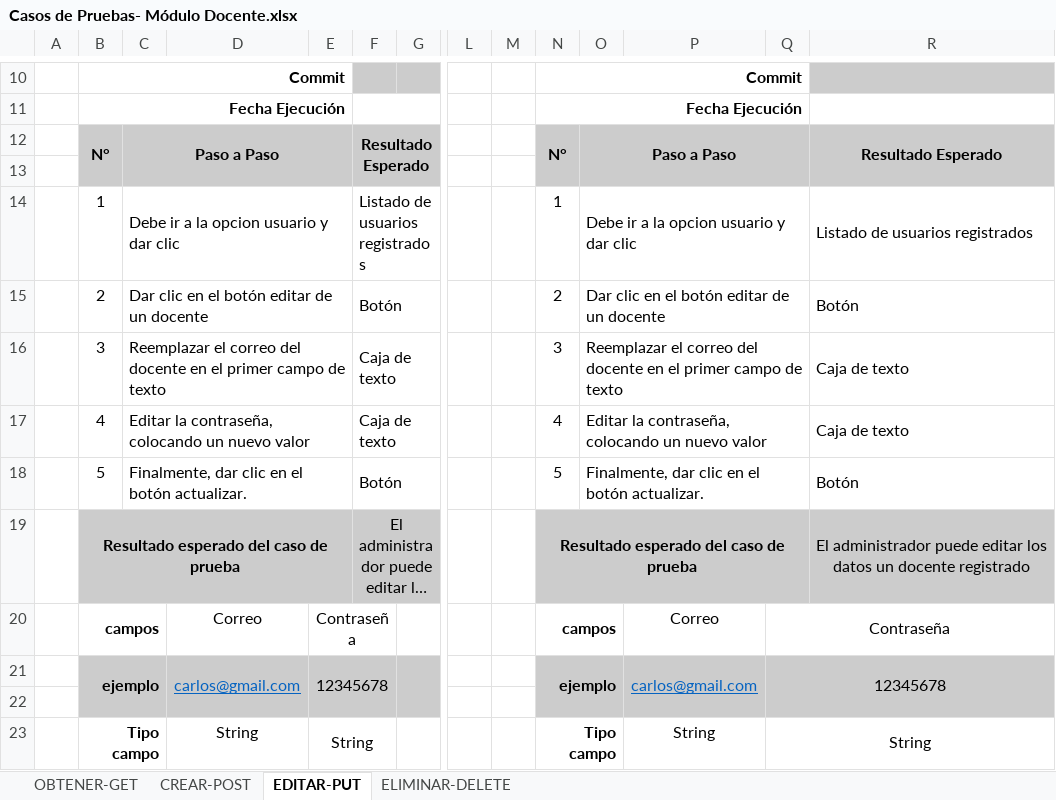
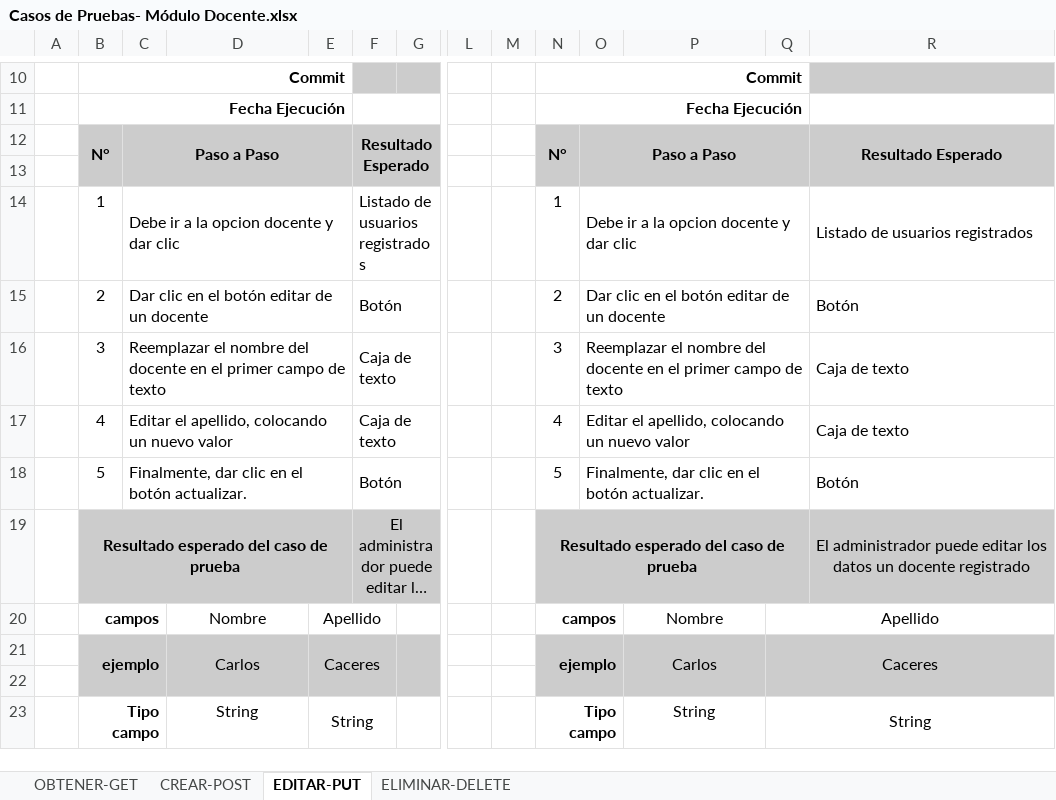
Before and after one commit to Proyecto-Siga/PSiga_2823506, an Excel workbook: TRIMESTRE 8/PRUEBAS DE SOFTWARE/Casos de Pruebas- Módulo Docente.xlsx, sheet EDITAR-PUT, drawn as a sheet; only a part is shown, gaps mark what is left out; long unchanged cells end in …; values as stored, in another font and other column widths than the file's, no borders; removed rows and columns are numbered as before the commit, all else as after; rows hold the shown columns only; the diff names each change by its address in the sheet, - before the commit and + after, or states it on an @@ line.

Commit message:
UPDATE Caso de Prueba Solicitudes Modulo Docente

```diff
--- a/TRIMESTRE 8/PRUEBAS DE SOFTWARE/Casos de Pruebas- Módulo Docente.xlsx (sheet EDITAR-PUT)
+++ b/TRIMESTRE 8/PRUEBAS DE SOFTWARE/Casos de Pruebas- Módulo Docente.xlsx (sheet EDITAR-PUT)
-C14: Debe ir a la opcion usuario y dar clic
+C14: Debe ir a la opcion docente y dar clic
-O14: Debe ir a la opcion usuario y dar clic
+O14: Debe ir a la opcion docente y dar clic
-C16: Reemplazar el correo del docente…
+C16: Reemplazar el nombre del docente…
-O16: Reemplazar el correo del docente…
+O16: Reemplazar el nombre del docente…
-C17: Editar la contraseña, colocando un nuevo valor
+C17: Editar el apellido, colocando un nuevo valor
-O17: Editar la contraseña, colocando un nuevo valor
+O17: Editar el apellido, colocando un nuevo valor
-row 20:  | campos |  | Correo | Contraseña |  |  |  |  | campos |  | Correo | Contraseña
-row 21:  | ejemplo |  | carlos@gmail.com | 12345678 |  |  |  |  | ejemplo |  | carlos@gmail.com | 12345678
+row 20:  | campos |  | Nombre | Apellido |  |  |  |  | campos |  | Nombre | Apellido
+row 21:  | ejemplo |  | Carlos | Caceres |  |  |  |  | ejemplo |  | Carlos | Caceres
```
